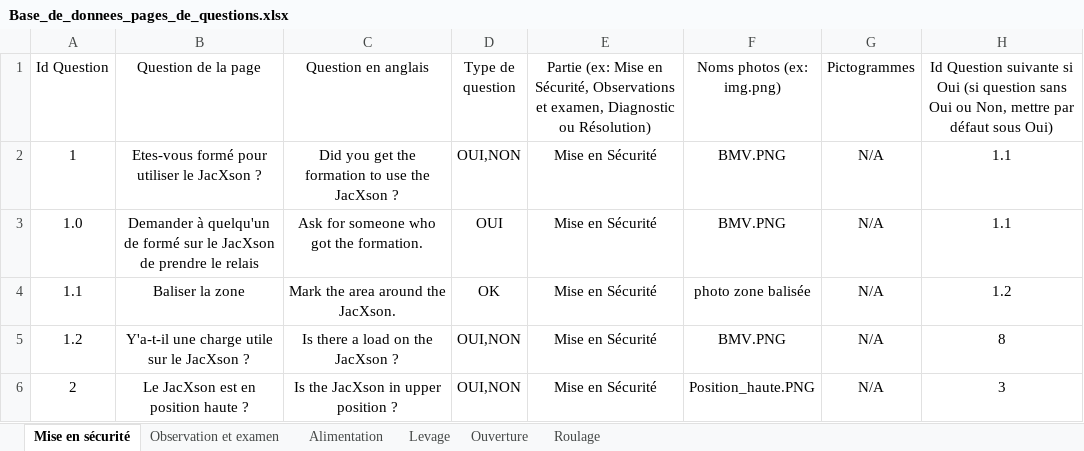
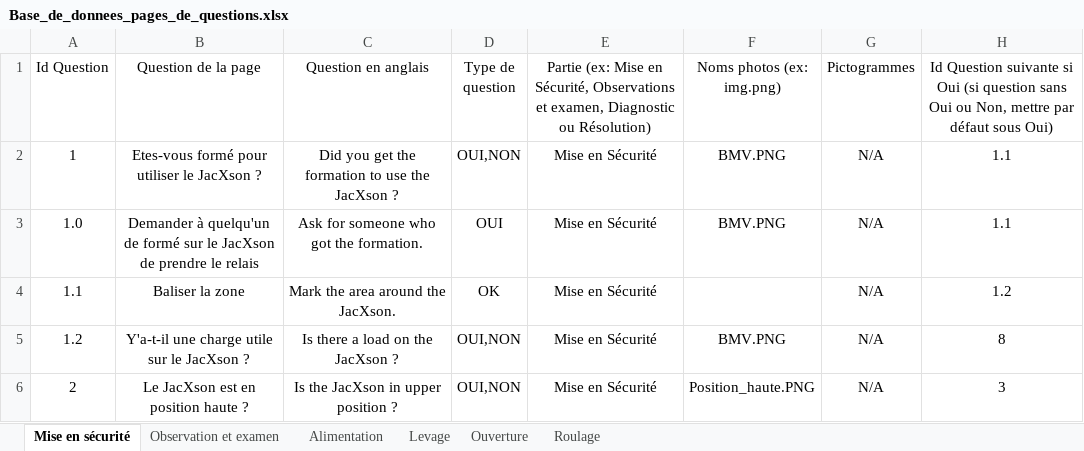
Before and after one commit to RCBAPPLE/PMI_EXCENT_APP, an Excel workbook: PMI_eXcent_App/static/docs/Base_de_donnees_pages_de_questions.xlsx, sheet Mise en sécurité, drawn as a sheet; only a part is shown; values as stored, in another font and other column widths than the file's, no borders; conditional formats and table styles not drawn; the diff names each change by its address in the sheet, - before the commit and + after, or states it on an @@ line.

```diff
--- a/PMI_eXcent_App/static/docs/Base_de_donnees_pages_de_questions.xlsx (sheet Mise en sécurité)
+++ b/PMI_eXcent_App/static/docs/Base_de_donnees_pages_de_questions.xlsx (sheet Mise en sécurité)
-F4 (Noms photos (ex: img.png)): photo zone balisée
+F4 (Noms photos (ex: img.png)): (empty)
```
Also changed, not shown: sheet Alimentation, sheet Observation et examen, PMI_eXcent_App/static/docs/BDD_causes_racines_et_resolutions.xlsx, 16 other files.
